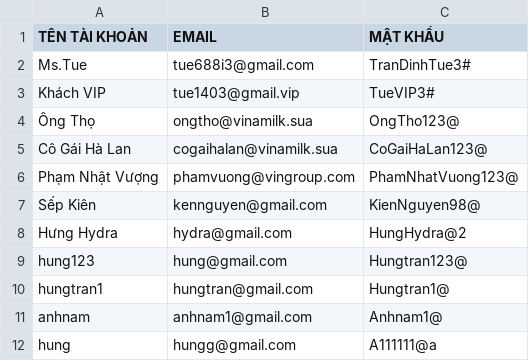
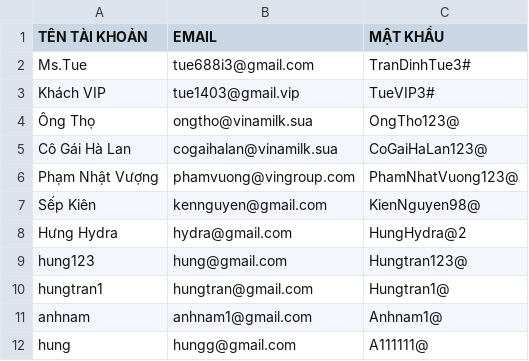
Before and after one commit to tuepi/Case-Module-2, a CSV file: src/data_file/user.csv, drawn as a sheet.

```diff
--- a/src/data_file/user.csv
+++ b/src/data_file/user.csv
@@ -11,2 +11,2 @@ hungtran1,hungtran@gmail.com,Hungtran1@
 anhnam,anhnam1@gmail.com,Anhnam1@
-hung,hungg@gmail.com,A111111@a
+hung,hungg@gmail.com,A111111@
```
Also changed, not shown: out/production/beverage_order_management_app/data_file/user.csv, 21 other files.
